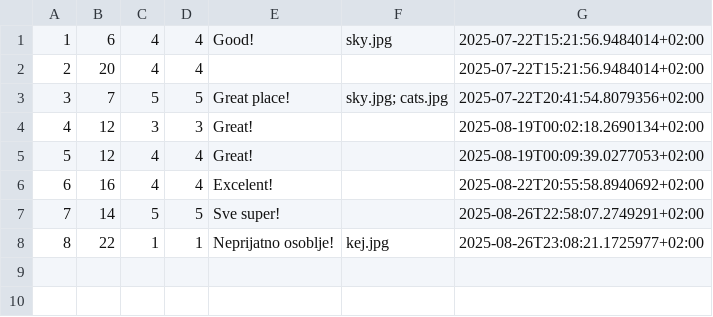
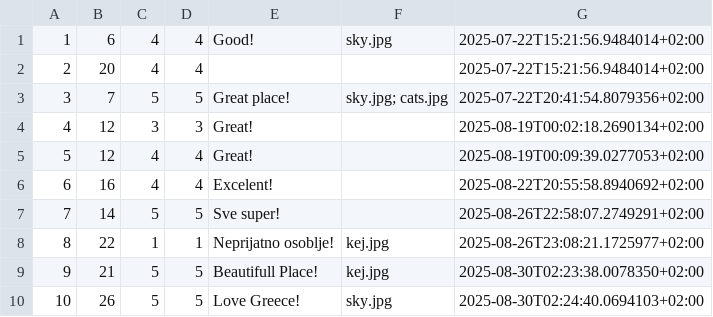
Before and after one commit to Dusan171/student-project-BookingApp, a CSV file: Resources/Data/guestReviewsD.csv, drawn as a sheet; the diff names each change by its address in the sheet, - before the commit and + after, or states it on an @@ line.

```diff
--- a/Resources/Data/guestReviewsD.csv
+++ b/Resources/Data/guestReviewsD.csv
+row 9: 9 | 21 | 5 | 5 | Beautifull Place! | kej.jpg | 2025-08-30T02:23:38.0078350+02:00
+row 10: 10 | 26 | 5 | 5 | Love Greece! | sky.jpg | 2025-08-30T02:24:40.0694103+02:00
```
Also changed, not shown: Resources/Data/accommodation.csv, Resources/Data/location.csv, 56 other files.
